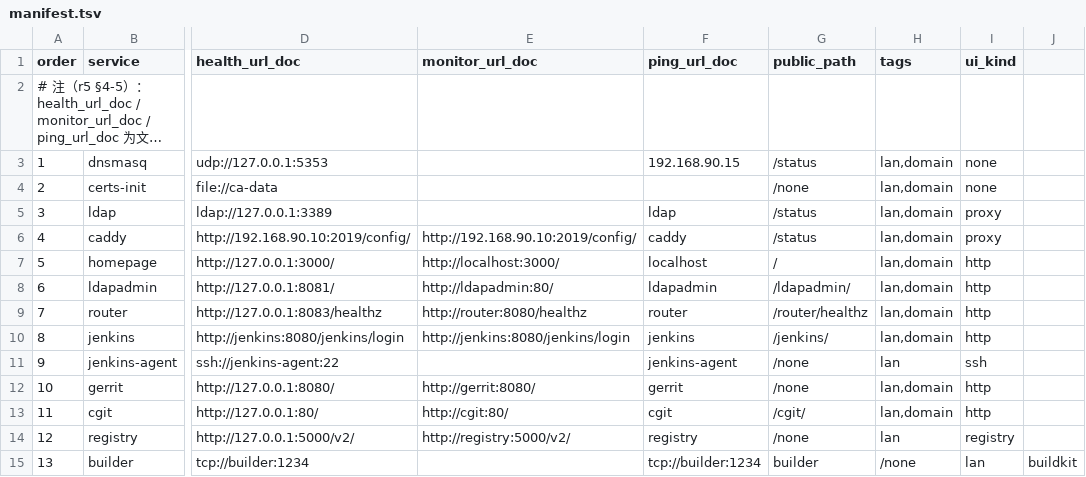
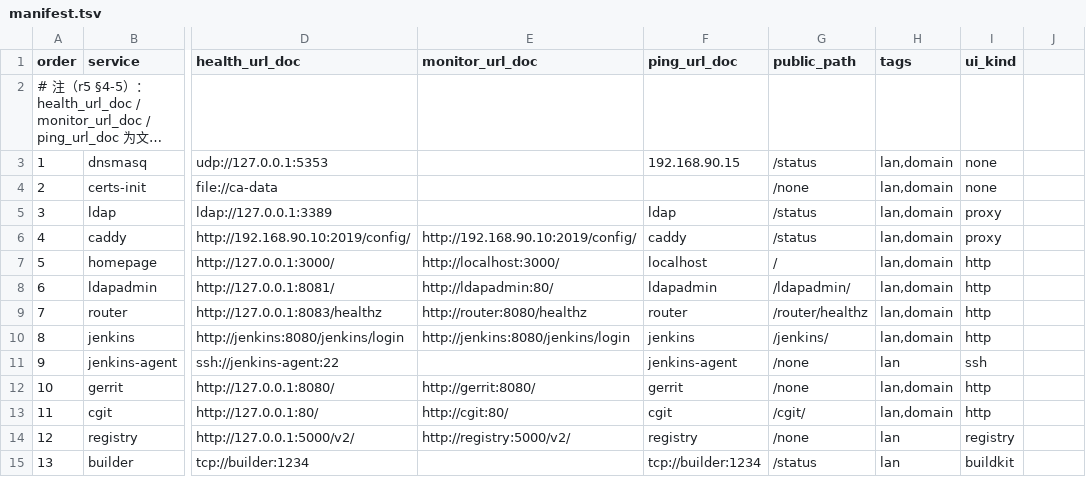
Before and after one commit to zeek-zhao/orgflow-devops, a TSV file: services/manifest.tsv, drawn as a sheet; only a part is shown, gaps mark what is left out; long unchanged cells end in …; the diff names each change by its address in the sheet, - before the commit and + after, or states it on an @@ line.

Commit message:
feat(m2.4-phase01): Phase0 小项 + Phase1 每服务 Dockerfile 门禁
Phase0:
- verify-service.groovy 8→12 注释 + 12 条单服务 Job 加 cron('H 2 * * *')
- builder compose 加 --oci-worker-gc-keepstorage=20480（20GB，MB 单位）
- manifest builder public_path /none→/status（修正历史 10 列错位），首页 builder 卡指向 /status
- Gerrit SSH 固定校验：known_hosts 落卷挂载 agent，Jenkinsfile 两处去 StrictHostKeyChecking=no
- jenkins/agent/builder/registry up.sh --recreate --no-pull 重建（builder GC 参数由 20GB 修正为 20480MB）

Phase1:
- 新增 services/gerrit/Dockerfile（官方@sha256 + OCI LABEL，不覆盖 entrypoint）
- 新增 services/certs-init/Dockerfile（ubuntu:24.04@sha256 + openssl）
- 新增 scripts/check-dockerfiles.sh（存在性/FROM@sha256/source LABEL/UPSTREAM 一致）接入 check-fast.sh
- 11 个现有 Dockerfile 补 org.opencontainers.image.source LABEL
- 同步 5 个 HASHED 服务内容哈希到 lock/images.env/compose（等价 tag）
- 供应链文档登记 gerrit 上游 digest + 正则
- make check 全绿

```diff
--- a/services/manifest.tsv
+++ b/services/manifest.tsv
-G15 (public_path): builder
+G15 (public_path): /status
-H15 (tags): /none
+H15 (tags): lan
-I15 (ui_kind): lan
+I15 (ui_kind): buildkit
-J15: buildkit
+J15: (empty)
```
Also changed, not shown: 29 other files.
